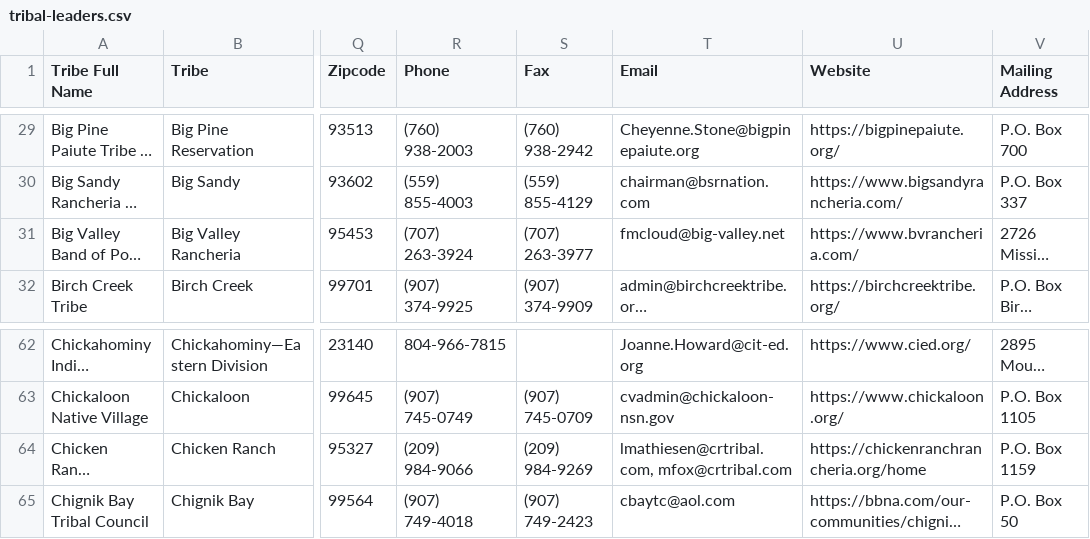
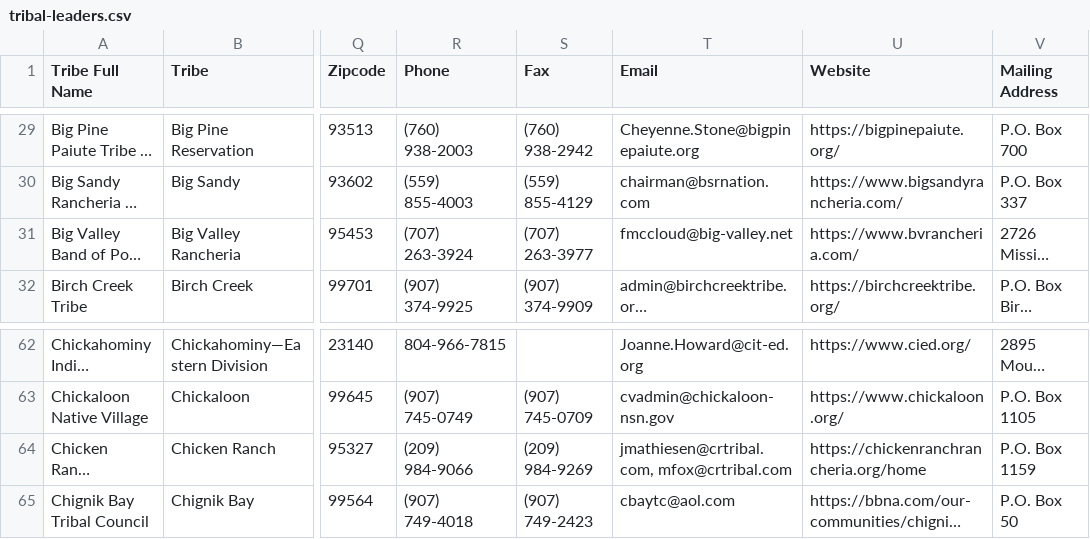
Before and after one commit to cisagov/flat-tribal-leaders, a CSV file: tribal-leaders.csv, drawn as a sheet; only a part is shown, gaps mark what is left out; long unchanged cells end in …; the diff names each change by its address in the sheet, - before the commit and + after, or states it on an @@ line.

Commit message:
Flat: latest data (2026-08-14T07:45:20Z)

```diff
--- a/tribal-leaders.csv
+++ b/tribal-leaders.csv
-T31 (Email): fmcloud@big-valley.net
+T31 (Email): fmccloud@big-valley.net
-T64 (Email): lmathiesen@crtribal.com, mfox@crtribal.com
+T64 (Email): jmathiesen@crtribal.com, mfox@crtribal.com
```
